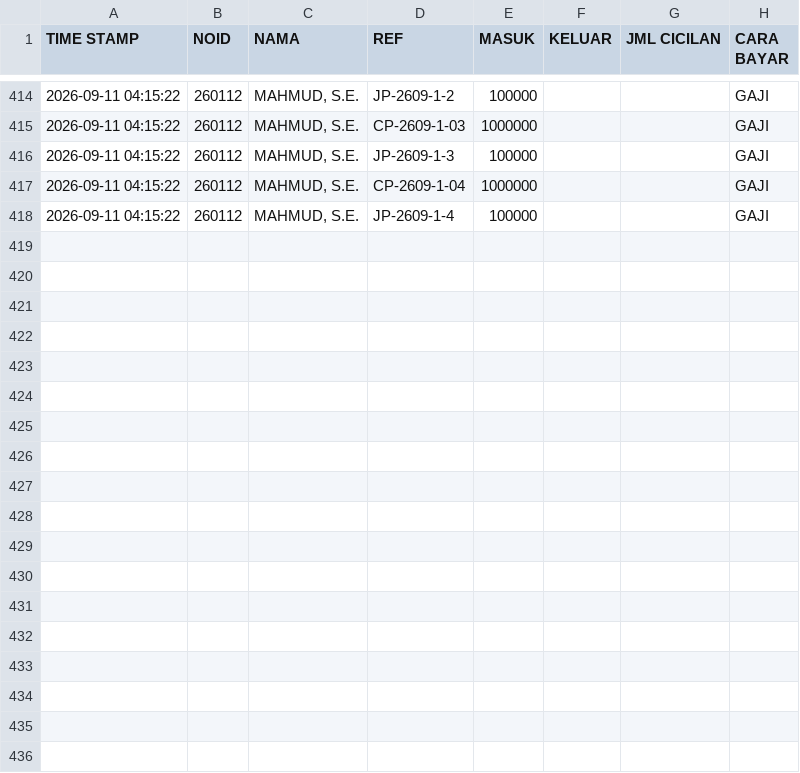
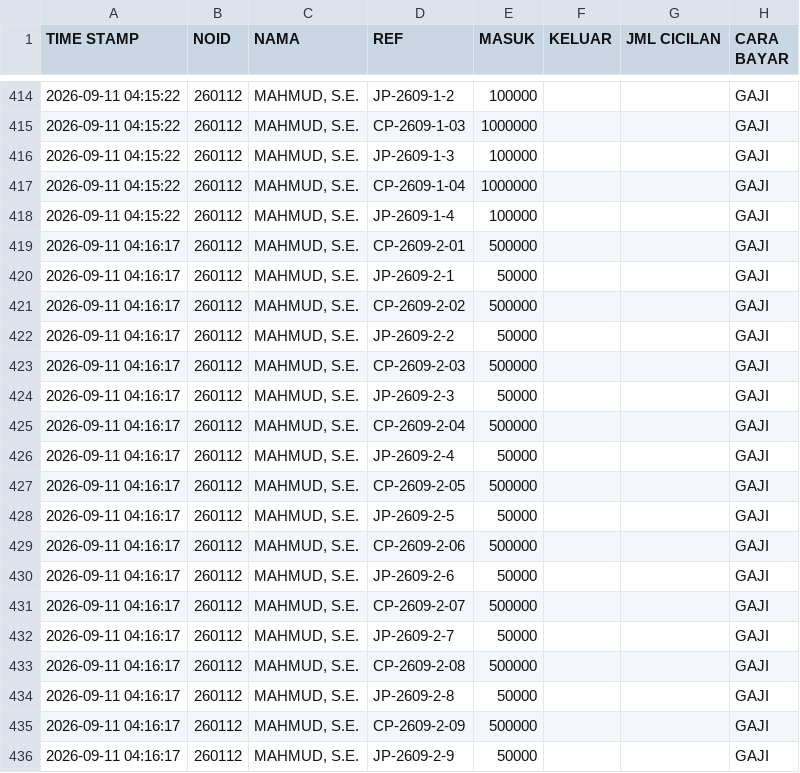
Before and after one commit to nexalone/KGP, a CSV file: data/transaksi.csv, drawn as a sheet; only a part is shown, gaps mark what is left out; the diff names each change by its address in the sheet, - before the commit and + after, or states it on an @@ line.

Commit message:
Update transaksi.csv - 2026-09-10T21:16:27.197Z

```diff
--- a/data/transaksi.csv
+++ b/data/transaksi.csv
+row 419: 2026-09-11 04:16:17 | 260112 | MAHMUD, S.E. | CP-2609-2-01 | 500000 |  |  | GAJI
+row 420: 2026-09-11 04:16:17 | 260112 | MAHMUD, S.E. | JP-2609-2-1 | 50000 |  |  | GAJI
+row 421: 2026-09-11 04:16:17 | 260112 | MAHMUD, S.E. | CP-2609-2-02 | 500000 |  |  | GAJI
+row 422: 2026-09-11 04:16:17 | 260112 | MAHMUD, S.E. | JP-2609-2-2 | 50000 |  |  | GAJI
+row 423: 2026-09-11 04:16:17 | 260112 | MAHMUD, S.E. | CP-2609-2-03 | 500000 |  |  | GAJI
+row 424: 2026-09-11 04:16:17 | 260112 | MAHMUD, S.E. | JP-2609-2-3 | 50000 |  |  | GAJI
+row 425: 2026-09-11 04:16:17 | 260112 | MAHMUD, S.E. | CP-2609-2-04 | 500000 |  |  | GAJI
+row 426: 2026-09-11 04:16:17 | 260112 | MAHMUD, S.E. | JP-2609-2-4 | 50000 |  |  | GAJI
+row 427: 2026-09-11 04:16:17 | 260112 | MAHMUD, S.E. | CP-2609-2-05 | 500000 |  |  | GAJI
+row 428: 2026-09-11 04:16:17 | 260112 | MAHMUD, S.E. | JP-2609-2-5 | 50000 |  |  | GAJI
+row 429: 2026-09-11 04:16:17 | 260112 | MAHMUD, S.E. | CP-2609-2-06 | 500000 |  |  | GAJI
+row 430: 2026-09-11 04:16:17 | 260112 | MAHMUD, S.E. | JP-2609-2-6 | 50000 |  |  | GAJI
+row 431: 2026-09-11 04:16:17 | 260112 | MAHMUD, S.E. | CP-2609-2-07 | 500000 |  |  | GAJI
+row 432: 2026-09-11 04:16:17 | 260112 | MAHMUD, S.E. | JP-2609-2-7 | 50000 |  |  | GAJI
+row 433: 2026-09-11 04:16:17 | 260112 | MAHMUD, S.E. | CP-2609-2-08 | 500000 |  |  | GAJI
+row 434: 2026-09-11 04:16:17 | 260112 | MAHMUD, S.E. | JP-2609-2-8 | 50000 |  |  | GAJI
+row 435: 2026-09-11 04:16:17 | 260112 | MAHMUD, S.E. | CP-2609-2-09 | 500000 |  |  | GAJI
+row 436: 2026-09-11 04:16:17 | 260112 | MAHMUD, S.E. | JP-2609-2-9 | 50000 |  |  | GAJI
```
